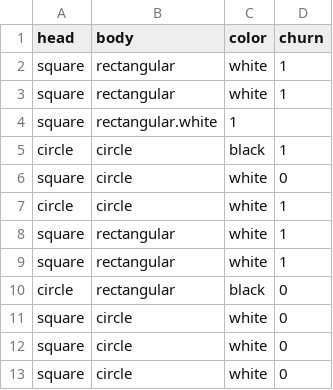
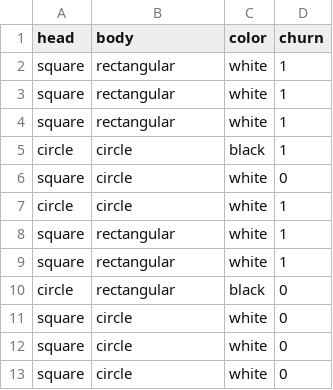
Before and after one commit to sbouchardet/decision_tree, a CSV file: rf_example.csv, drawn as a sheet.

Commit message:
include new files to test

```diff
--- a/rf_example.csv
+++ b/rf_example.csv
@@ -3,3 +3,3 @@ square,rectangular,white,1
 square,rectangular,white,1
-square,rectangular.white,1
+square,rectangular,white,1
 circle,circle,black,1
```
